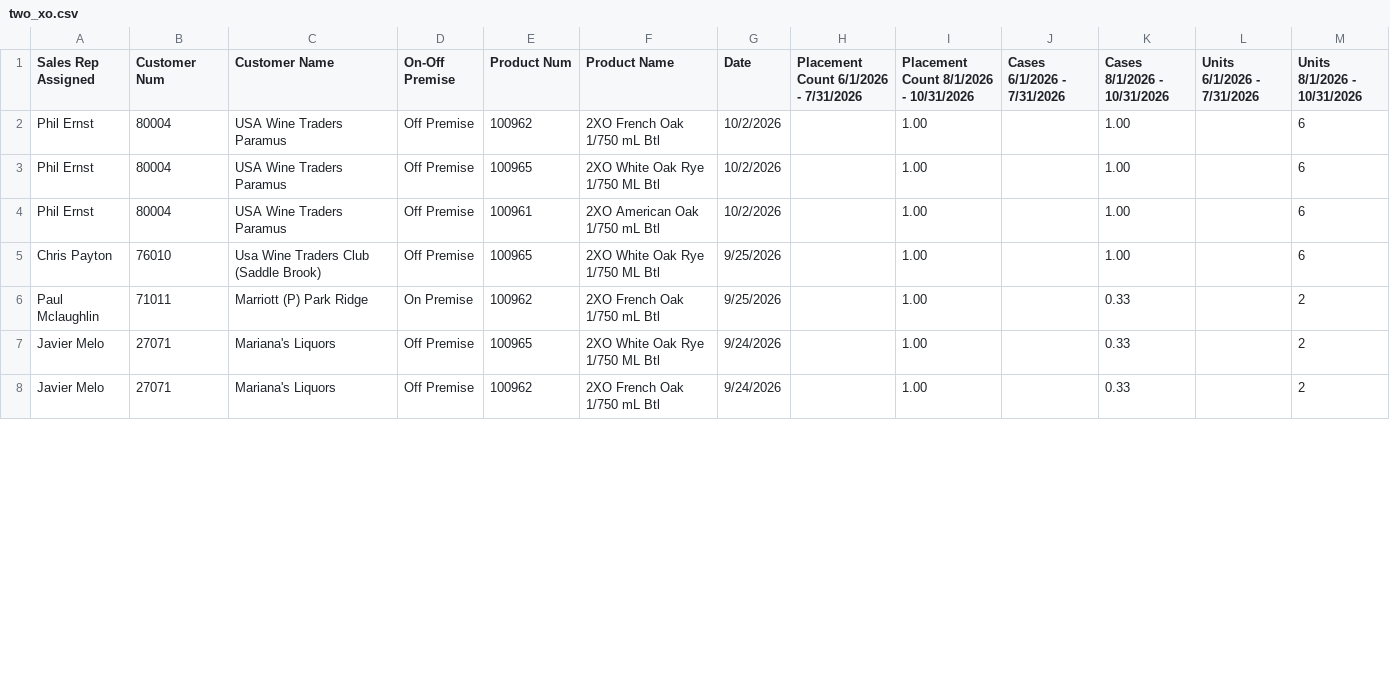
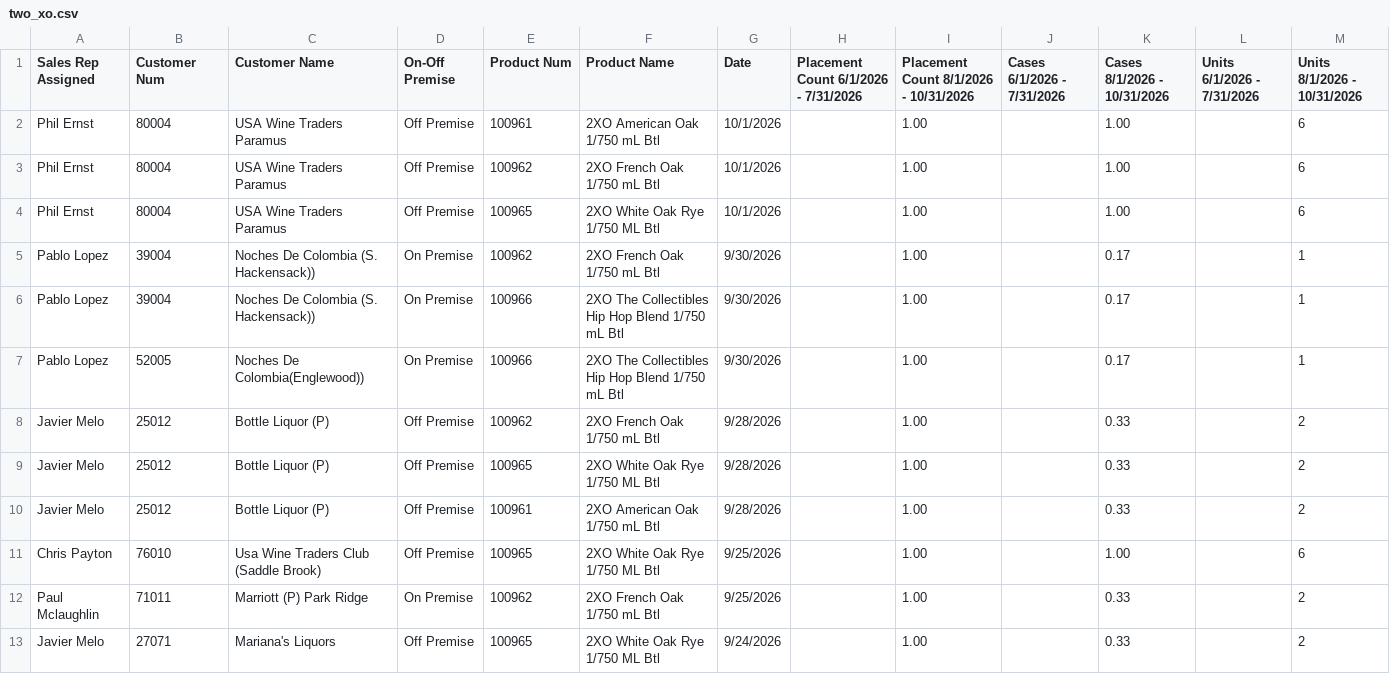
Before and after one commit to gavinsharkey5/Kohler-Dist-Master-Dashboard, a CSV file: incentive-tracking/data/two_xo.csv, drawn as a sheet; only a part is shown; the shorter side is filled out with more unchanged rows; the diff covers the shown part only.

```diff
--- a/incentive-tracking/data/two_xo.csv
+++ b/incentive-tracking/data/two_xo.csv
@@ -1,5 +1,11 @@
 Sales Rep Assigned,Customer Num,Customer Name,On-Off Premise,Product Num,Product Name,Date,Placement Count   6/1/2026 - 7/31/2026,Placement Count   8/1/2026 - 10/31/2026,Cases   6/1/2026 - 7/31/2026,Cases   8/1/2026 - 10/31/2026,Units   6/1/2026 - 7/31/2026,Units   8/1/2026 - 10/31/2026
-Phil Ernst,80004,USA Wine Traders Paramus,Off Premise,100962,2XO French Oak 1/750 mL Btl,10/2/2026,,1.00,,1.00,,6
-Phil Ernst,80004,USA Wine Traders Paramus,Off Premise,100965,2XO White Oak Rye 1/750 ML Btl,10/2/2026,,1.00,,1.00,,6
-Phil Ernst,80004,USA Wine Traders Paramus,Off Premise,100961,2XO American Oak 1/750 mL Btl,10/2/2026,,1.00,,1.00,,6
+Phil Ernst,80004,USA Wine Traders Paramus,Off Premise,100961,2XO American Oak 1/750 mL Btl,10/1/2026,,1.00,,1.00,,6
+Phil Ernst,80004,USA Wine Traders Paramus,Off Premise,100962,2XO French Oak 1/750 mL Btl,10/1/2026,,1.00,,1.00,,6
+Phil Ernst,80004,USA Wine Traders Paramus,Off Premise,100965,2XO White Oak Rye 1/750 ML Btl,10/1/2026,,1.00,,1.00,,6
+Pablo Lopez,39004,Noches De Colombia (S. Hackensack)),On Premise,100962,2XO French Oak 1/750 mL Btl,9/30/2026,,1.00,,0.17,,1
+Pablo Lopez,39004,Noches De Colombia (S. Hackensack)),On Premise,100966,2XO The Collectibles Hip Hop Blend 1/750 mL Btl,9/30/2026,,1.00,,0.17,,1
+Pablo Lopez,52005,Noches De Colombia(Englewood)),On Premise,100966,2XO The Collectibles Hip Hop Blend 1/750 mL Btl,9/30/2026,,1.00,,0.17,,1
+Javier Melo,25012,Bottle Liquor (P),Off Premise,100962,2XO French Oak 1/750 mL Btl,9/28/2026,,1.00,,0.33,,2
+Javier Melo,25012,Bottle Liquor (P),Off Premise,100965,2XO White Oak Rye 1/750 ML Btl,9/28/2026,,1.00,,0.33,,2
+Javier Melo,25012,Bottle Liquor (P),Off Premise,100961,2XO American Oak 1/750 mL Btl,9/28/2026,,1.00,,0.33,,2
 Chris Payton,76010,Usa Wine Traders Club (Saddle Brook),Off Premise,100965,2XO White Oak Rye 1/750 ML Btl,9/25/2026,,1.00,,1.00,,6
```
Also changed, not shown: 32 moved rows elsewhere in this file, incentive-tracking/data/evil_genius.csv, incentive-tracking/data/montauk.csv, 7 other files.
